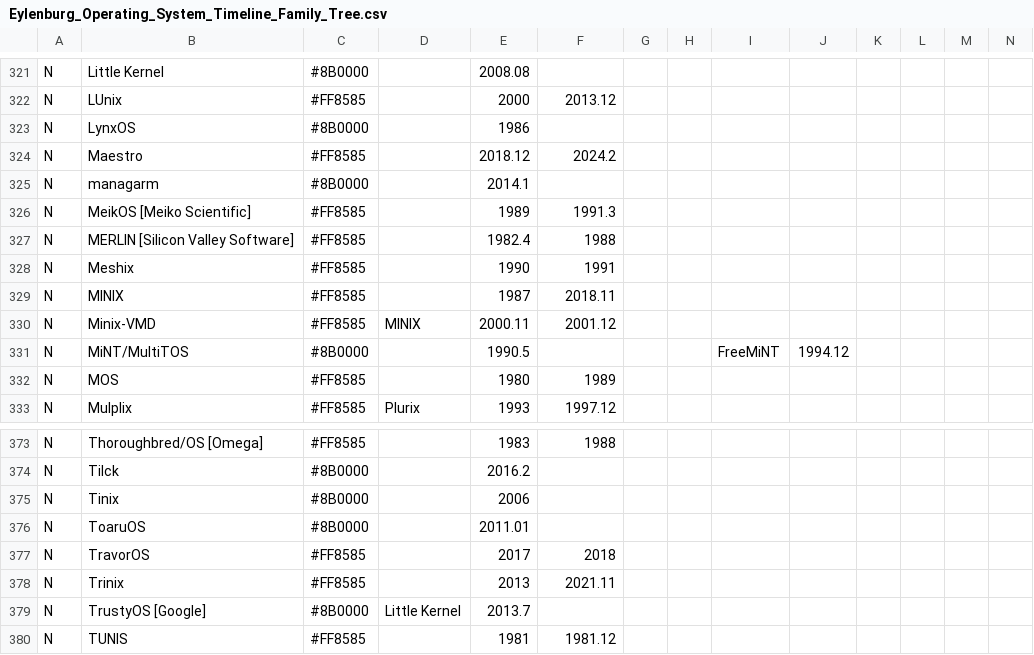
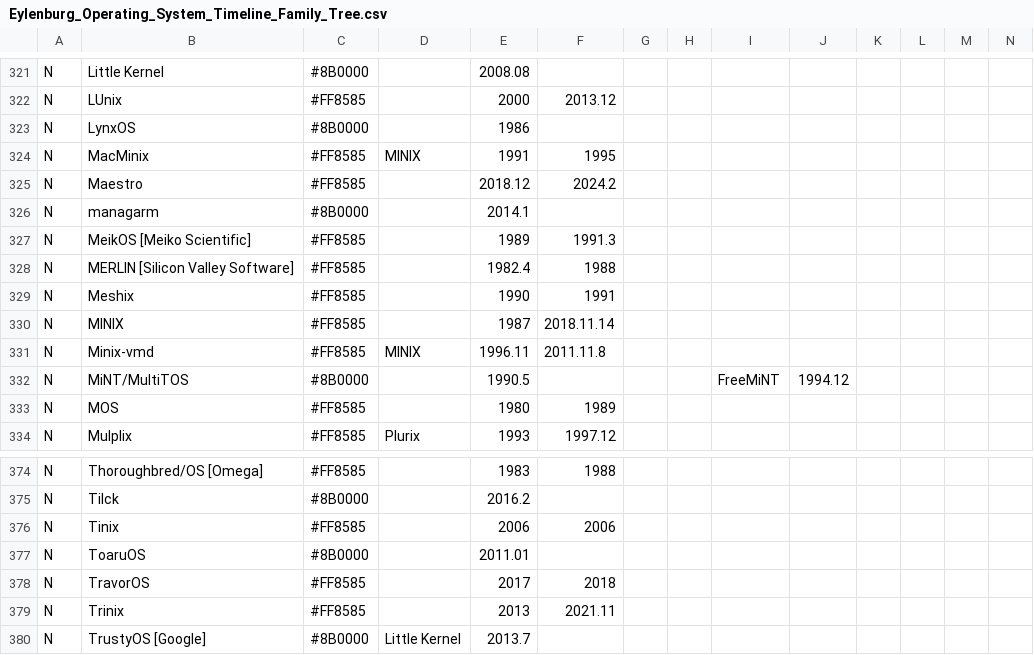
Before and after one commit to eylenburg/os-family-tree, a CSV file: Eylenburg_Operating_System_Timeline_Family_Tree.csv, drawn as a sheet; only a part is shown, gaps mark what is left out; the shorter side is filled out with more unchanged rows; addresses are those after the commit; rows hold the shown columns only; the diff names each change by its address in the sheet, - before the commit and + after, or states it on an @@ line.

Commit message:
Update Eylenburg_Operating_System_Timeline_Family_Tree.csv
https://minix1.woodhull.com/teaching/teach_ver.html
https://minix1.woodhull.com/minixvmd.html
https://www.pliner.com/macminix/
https://gunkies.org/wiki/Mac_Minix_1.5.10.7

Tinix is a tutorial OS from a book created in 2006, was wrongly put as "current".

```diff
--- a/Eylenburg_Operating_System_Timeline_Family_Tree.csv
+++ b/Eylenburg_Operating_System_Timeline_Family_Tree.csv
+row 324: N | MacMinix | #FF8585 | MINIX | 1991 | 1995
-F330: 2018.11
+F330: 2018.11.14
-B331: Minix-VMD
+B331: Minix-vmd
-E331: 2000.11
+E331: 1996.11
-F331: 2001.12
+F331: 2011.11.8
-C376: #8B0000
+C376: #FF8585
-F376: (empty)
+F376: 2006
```
